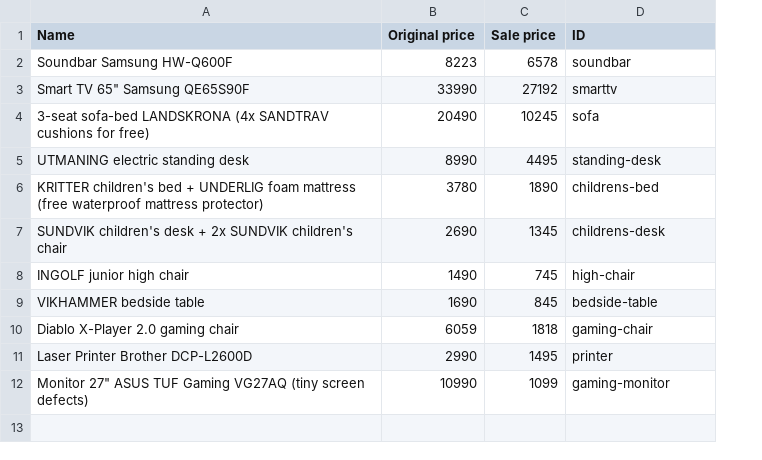
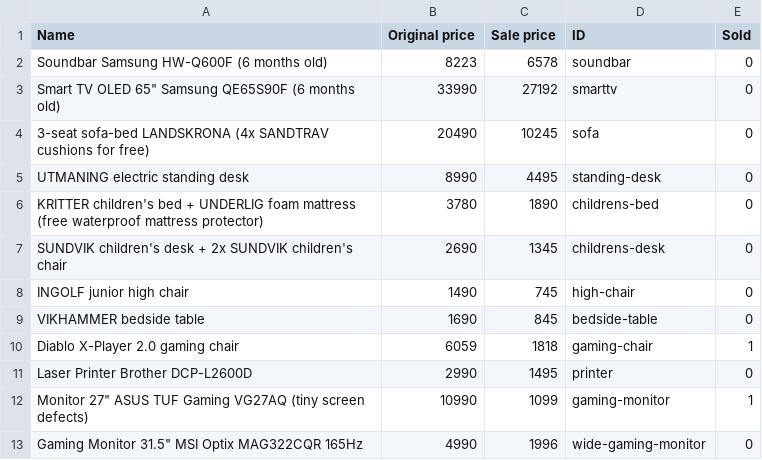
Before and after one commit to gabrielgilini/moving-sale, a CSV file: data/items.csv, drawn as a sheet; the diff names each change by its address in the sheet, - before the commit and + after, or states it on an @@ line.

Commit message:
update item listings with sold status and new images; sort available items first

```diff
--- a/data/items.csv
+++ b/data/items.csv
+column E (Sold), rows 2-12: 0 | 0 | 0 | 0 | 0 | 0 | 0 | 0 | 1 | 0 | 1
-A2 (Name): Soundbar Samsung HW-Q600F
+A2 (Name): Soundbar Samsung HW-Q600F (6 months old)
-A3 (Name): Smart TV 65" Samsung QE65S90F
+A3 (Name): Smart TV OLED 65" Samsung QE65S90F (6 months old)
+row 13: Gaming Monitor 31.5" MSI Optix MAG322CQR 165Hz | 4990 | 1996 | wide-gaming-monitor | 0
```
Also changed, not shown: 11 other files.
